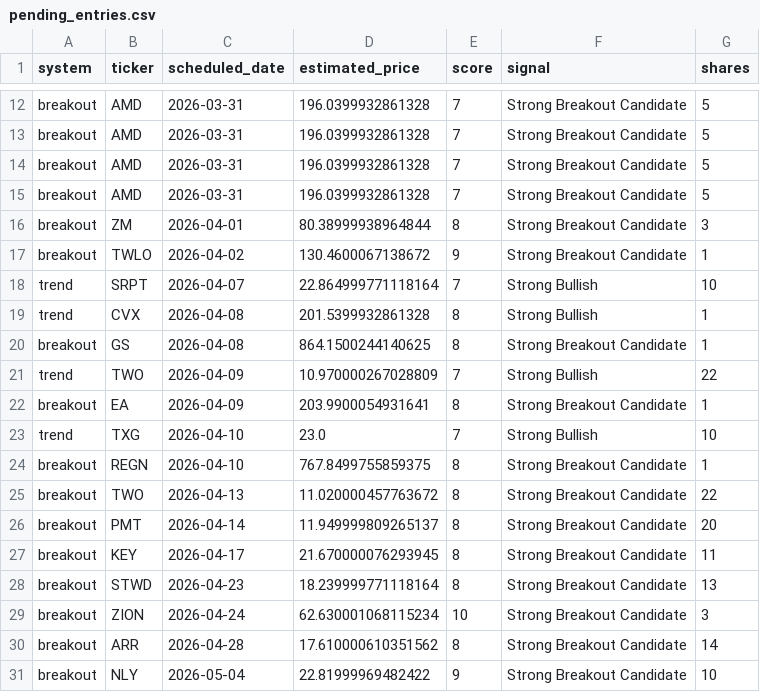
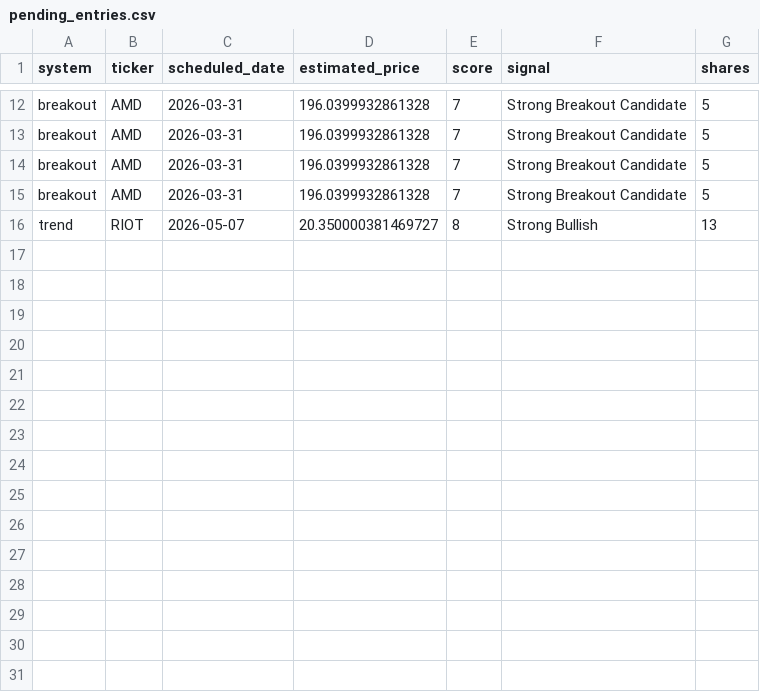
Before and after one commit to mrpink970/sector-research-system, a CSV file: data/stocks/pending_entries.csv, drawn as a sheet; only a part is shown, gaps mark what is left out.

```diff
--- a/data/stocks/pending_entries.csv
+++ b/data/stocks/pending_entries.csv
@@ -15,17 +15,2 @@ breakout,AMD,2026-03-31,196.0399932861328,7,Strong Breakout Candidate,5
 breakout,AMD,2026-03-31,196.0399932861328,7,Strong Breakout Candidate,5
-breakout,ZM,2026-04-01,80.38999938964844,8,Strong Breakout Candidate,3
-breakout,TWLO,2026-04-02,130.4600067138672,9,Strong Breakout Candidate,1
-trend,SRPT,2026-04-07,22.864999771118164,7,Strong Bullish,10
-trend,CVX,2026-04-08,201.5399932861328,8,Strong Bullish,1
-breakout,GS,2026-04-08,864.1500244140625,8,Strong Breakout Candidate,1
-trend,TWO,2026-04-09,10.970000267028809,7,Strong Bullish,22
-breakout,EA,2026-04-09,203.9900054931641,8,Strong Breakout Candidate,1
-trend,TXG,2026-04-10,23.0,7,Strong Bullish,10
-breakout,REGN,2026-04-10,767.8499755859375,8,Strong Breakout Candidate,1
-breakout,TWO,2026-04-13,11.020000457763672,8,Strong Breakout Candidate,22
-breakout,PMT,2026-04-14,11.949999809265137,8,Strong Breakout Candidate,20
-breakout,KEY,2026-04-17,21.670000076293945,8,Strong Breakout Candidate,11
-breakout,STWD,2026-04-23,18.239999771118164,8,Strong Breakout Candidate,13
-breakout,ZION,2026-04-24,62.630001068115234,10,Strong Breakout Candidate,3
-breakout,ARR,2026-04-28,17.610000610351562,8,Strong Breakout Candidate,14
-breakout,NLY,2026-05-04,22.81999969482422,9,Strong Breakout Candidate,10
+trend,RIOT,2026-05-07,20.350000381469727,8,Strong Bullish,13
```
Also changed, not shown: data/stocks/stock_candidates_history.csv, data/stocks/stock_system_run_log.csv, 6 other files.
